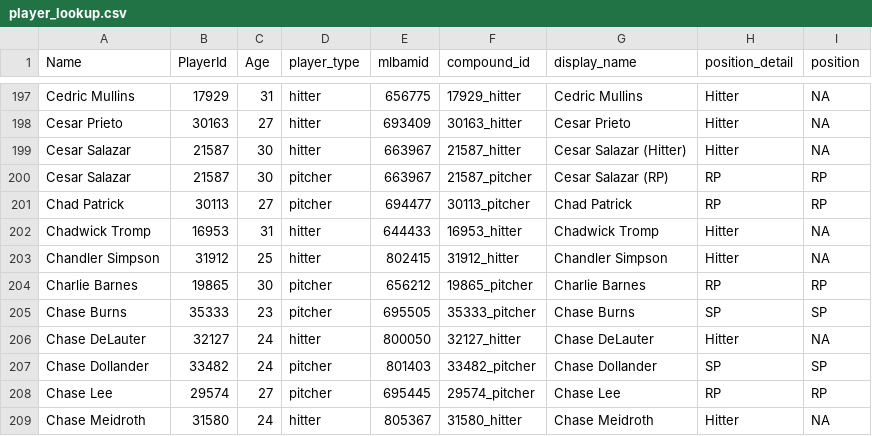
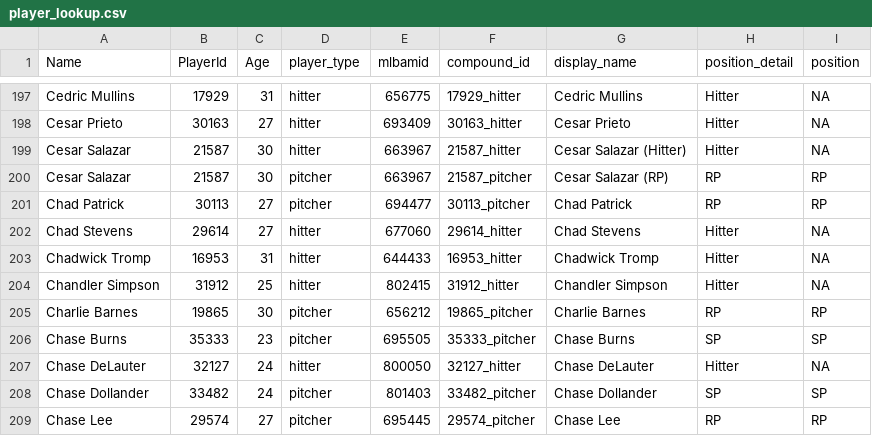
Before and after one commit to rpollack/mcfarland, a CSV file: player_lookup.csv, drawn as a sheet; only a part is shown, gaps mark what is left out; the shorter side is filled out with more unchanged rows; the diff names each change by its address in the sheet, - before the commit and + after, or states it on an @@ line.

```diff
--- a/player_lookup.csv
+++ b/player_lookup.csv
+row 202: Chad Stevens | 29614 | 27 | hitter | 677060 | 29614_hitter | Chad Stevens | Hitter | NA
```
Also changed, not shown: full_stats_hitters.csv, full_stats_pitchers.csv, 1 other file.
